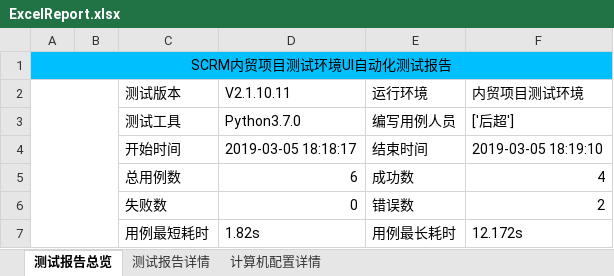
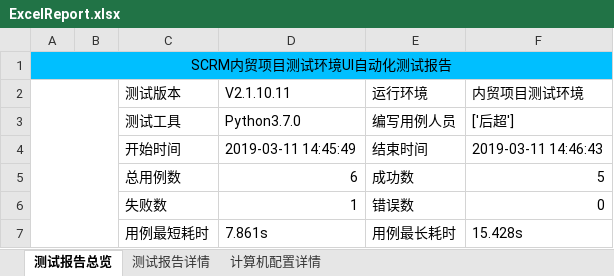
Before and after one commit to houc/MyCode, an Excel workbook: report/ExcelReport.xlsx, sheet 测试报告总览, drawn as a sheet; values as stored, in another font and other column widths than the file's, no borders; charts and pictures not drawn; the diff names each change by its address in the sheet, - before the commit and + after, or states it on an @@ line.

```diff
--- a/report/ExcelReport.xlsx (sheet 测试报告总览)
+++ b/report/ExcelReport.xlsx (sheet 测试报告总览)
-D4 (V2.1.10.11): 2019-03-05 18:18:17
+D4 (V2.1.10.11): 2019-03-11 14:45:49
-F4 (内贸项目测试环境): 2019-03-05 18:19:10
+F4 (内贸项目测试环境): 2019-03-11 14:46:43
-F5 (内贸项目测试环境): 4
+F5 (内贸项目测试环境): 5
-D6 (V2.1.10.11): 0
+D6 (V2.1.10.11): 1
-F6 (内贸项目测试环境): 2
+F6 (内贸项目测试环境): 0
-D7 (V2.1.10.11): 1.82s
+D7 (V2.1.10.11): 7.861s
-F7 (内贸项目测试环境): 12.172s
+F7 (内贸项目测试环境): 15.428s
```
Also changed, not shown: sheet 测试报告详情, sheet 计算机配置详情, charts or pictures, 15 other files.
